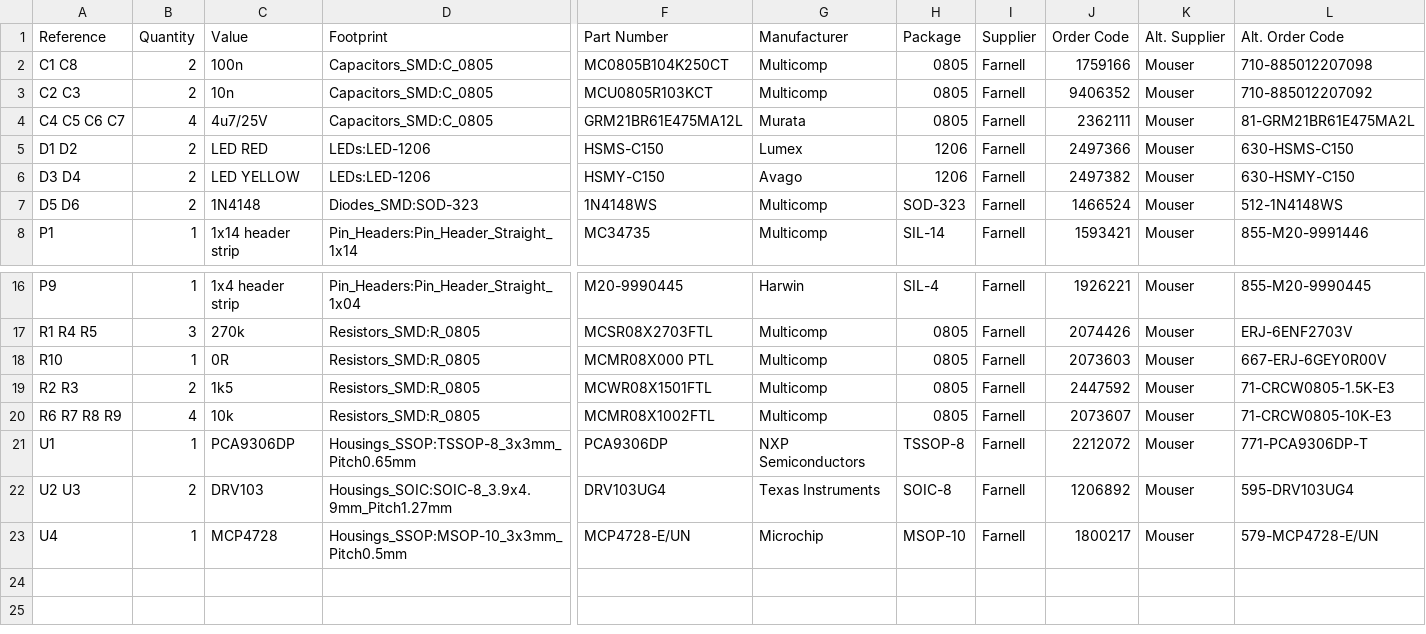
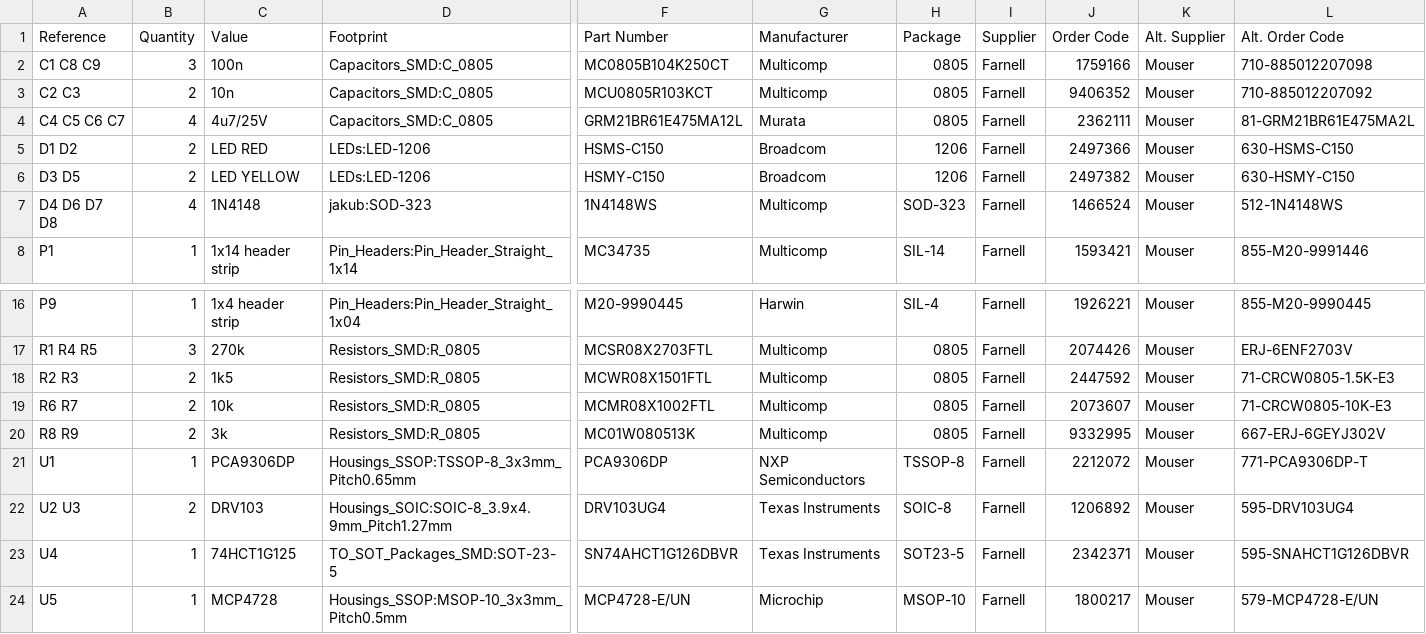
Before and after one commit to jnedbal/MicroFLiC_servo_solenoid_bottom_1_1, a CSV file: MicroFLiC_servo_solenoid_bottom.csv, drawn as a sheet; only a part is shown, gaps mark what is left out; removed rows and columns are numbered as before the commit, all else as after; rows hold the shown columns only; the diff names each change by its address in the sheet, - before the commit and + after, or states it on an @@ line.

Commit message:
Changed ENGAGED LED anode to +5V, changed SOD-323 packages.

```diff
--- a/MicroFLiC_servo_solenoid_bottom.csv
+++ b/MicroFLiC_servo_solenoid_bottom.csv
-A2 (Reference): C1 C8
+A2 (Reference): C1 C8 C9
-B2 (Quantity): 2
+B2 (Quantity): 3
-G5 (Manufacturer): Lumex
+G5 (Manufacturer): Broadcom
-A6 (Reference): D3 D4
+A6 (Reference): D3 D5
-G6 (Manufacturer): Avago
+G6 (Manufacturer): Broadcom
-A7 (Reference): D5 D6
+A7 (Reference): D4 D6 D7 D8
-B7 (Quantity): 2
+B7 (Quantity): 4
-D7 (Footprint): Diodes_SMD:SOD-323
+D7 (Footprint): jakub:SOD-323
-row 18: R10 | 1 | 0R | Resistors_SMD:R_0805 | MCMR08X000 PTL | Multicomp | 0805 | Farnell | 2073603 | Mouser | 667-ERJ-6GEY0R00V
-A19 (Reference): R6 R7 R8 R9
+A19 (Reference): R6 R7
-B19 (Quantity): 4
+B19 (Quantity): 2
+row 20: R8 R9 | 2 | 3k | Resistors_SMD:R_0805 | MC01W080513K | Multicomp | 0805 | Farnell | 9332995 | Mouser | 667-ERJ-6GEYJ302V
+row 23: U4 | 1 | 74HCT1G125 | TO_SOT_Packages_SMD:SOT-23-5 | SN74AHCT1G126DBVR | Texas Instruments | SOT23-5 | Farnell | 2342371 | Mouser | 595-SNAHCT1G126DBVR
-A24 (Reference): U4
+A24 (Reference): U5
```
Also changed, not shown: 18 other files.
